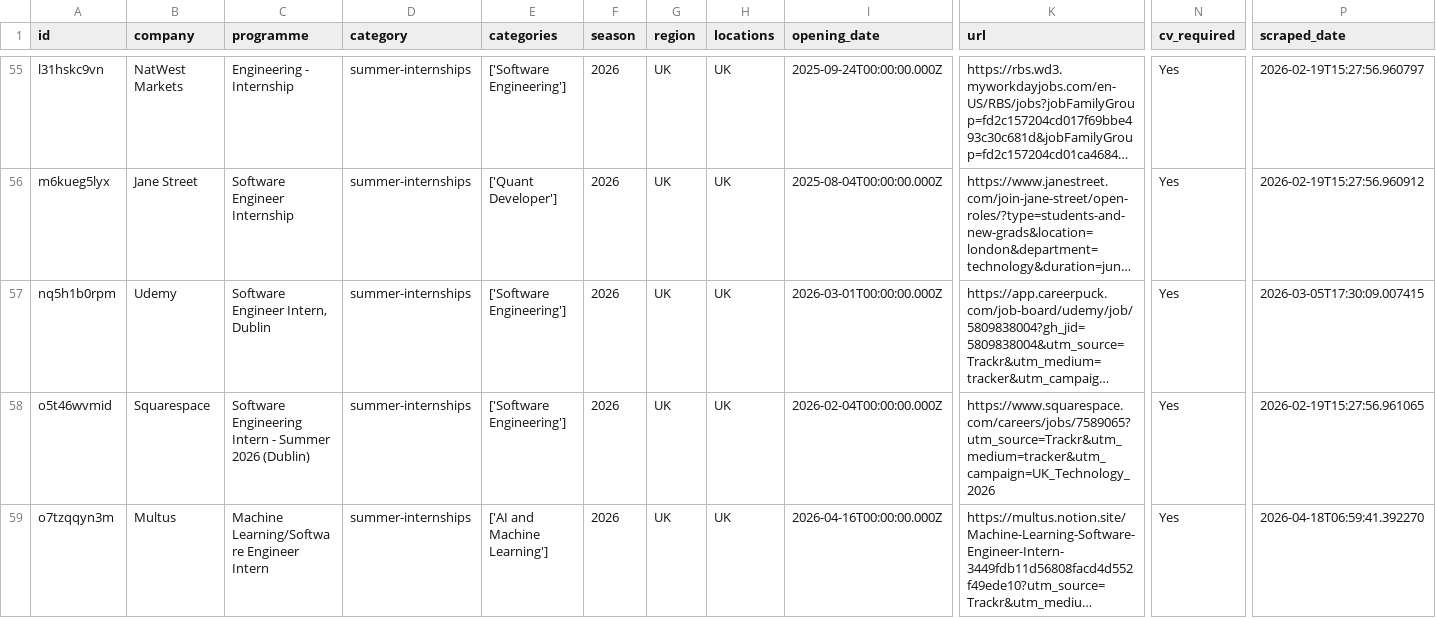
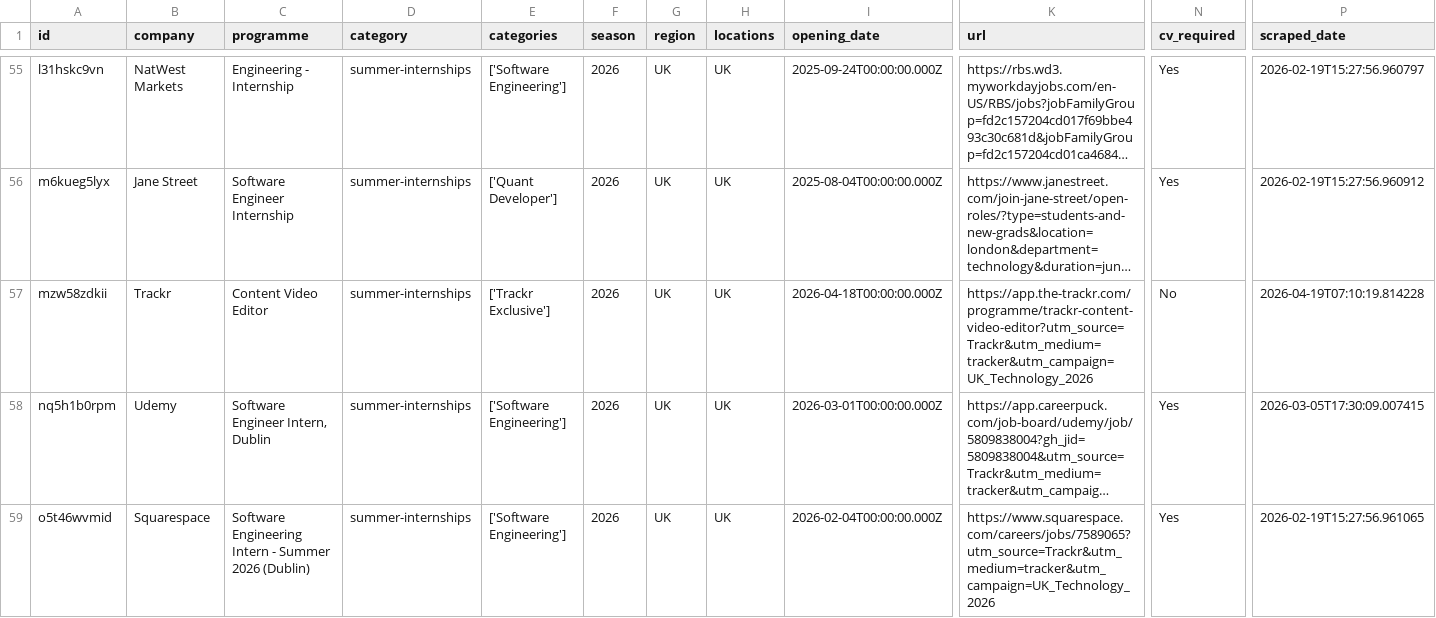
Before and after one commit to Mhmiah8/StudentStack, a CSV file: data/jobs_latest.csv, drawn as a sheet; only a part is shown, gaps mark what is left out; the shorter side is filled out with more unchanged rows; long unchanged cells end in …; rows hold the shown columns only; the diff names each change by its address in the sheet, - before the commit and + after, or states it on an @@ line.

```diff
--- a/data/jobs_latest.csv
+++ b/data/jobs_latest.csv
+row 57: mzw58zdkii | Trackr | Content Video Editor | summer-internships | ['Trackr Exclusive'] | 2026 | UK | UK | 2026-04-18T00:00:00.000Z | https://app.the-trackr.com/programme/trackr-content-video-editor?utm_source=Trackr&utm_medium=tracker&utm_campaign=UK_Technology_2026 | No | 2026-04-19T07:10:19.814228
```
Also changed, not shown: 6 other files.
